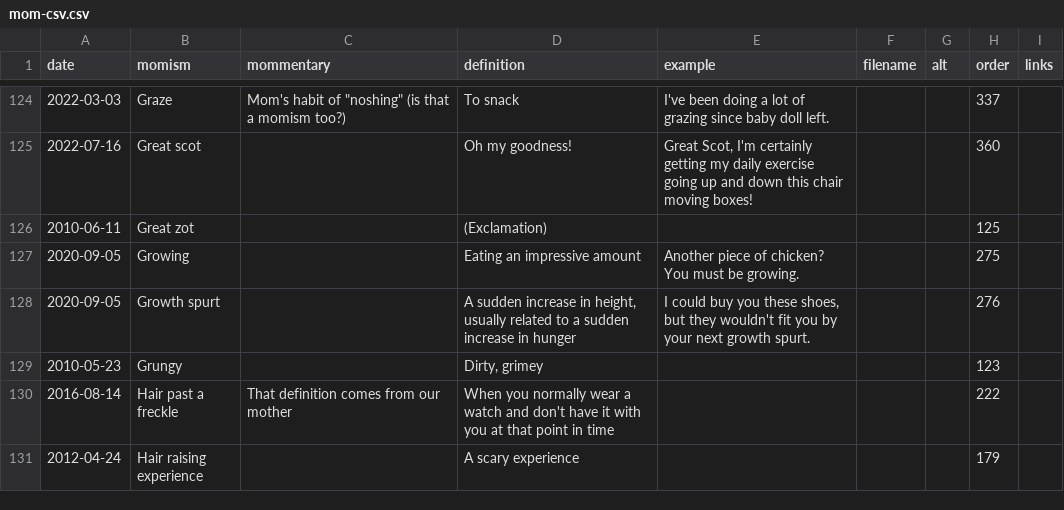
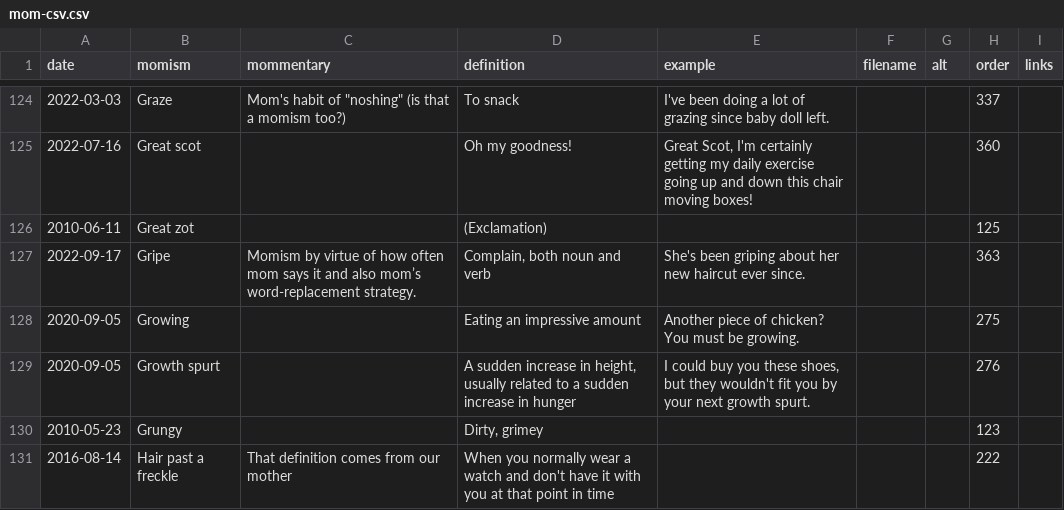
Before and after one commit to summerhays/new_momisms, a CSV file: _data/mom-csv.csv, drawn as a sheet; only a part is shown, gaps mark what is left out; the shorter side is filled out with more unchanged rows; the diff names each change by its address in the sheet, - before the commit and + after, or states it on an @@ line.

Commit message:
new momism

```diff
--- a/_data/mom-csv.csv
+++ b/_data/mom-csv.csv
+row 127: 2022-09-17 | Gripe | Momism by virtue of how often mom says it and also mom’s word-replacement strategy. | Complain, both noun and verb | She's been griping about her new haircut ever since. |  |  | 363
```
